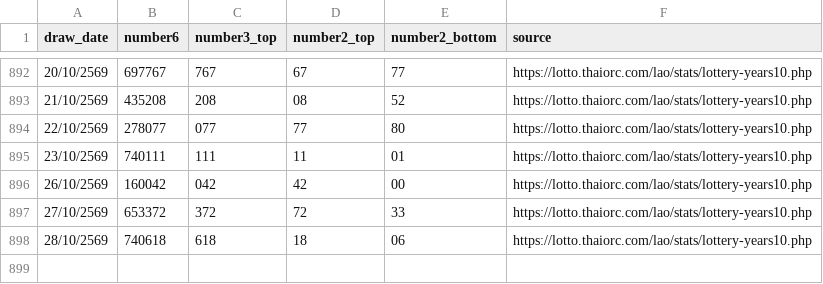
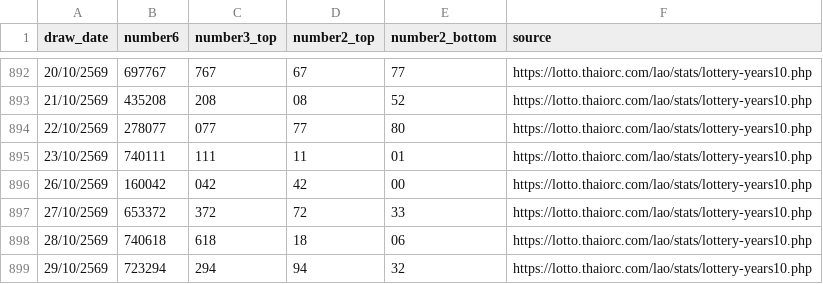
Before and after one commit to dbreport1234-sudo/laolotto-web, a CSV file: data/lao_lottery_full.csv, drawn as a sheet; only a part is shown, gaps mark what is left out; the diff names each change by its address in the sheet, - before the commit and + after, or states it on an @@ line.

Commit message:
data: update 2026-10-29-1948

```diff
--- a/data/lao_lottery_full.csv
+++ b/data/lao_lottery_full.csv
+row 899: 29/10/2569 | 723294 | 294 | 94 | 32 | https://lotto.thaiorc.com/lao/stats/lottery-years10.php
```
Also changed, not shown: 1 other file.
